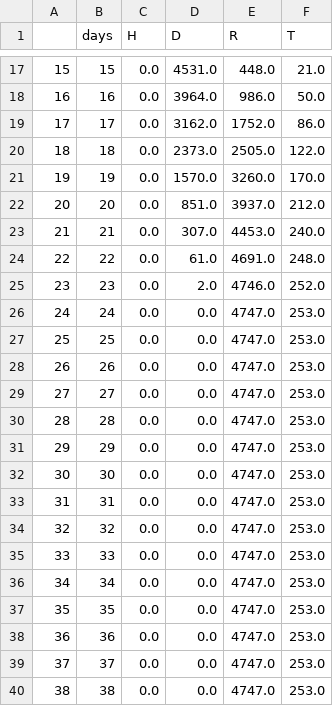
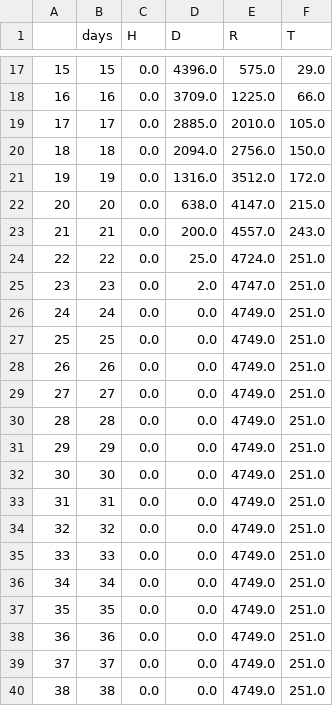
Before and after one commit to abschlossproj/abschlussprojekt, a CSV file: documentation_tables/documentation_simul_k10_m10_p25.csv, drawn as a sheet; only a part is shown, gaps mark what is left out; the diff covers the shown part only.

```diff
--- a/documentation_tables/documentation_simul_k10_m10_p25.csv
+++ b/documentation_tables/documentation_simul_k10_m10_p25.csv
@@ -17,24 +17,24 @@
-15,15,0.0,4531.0,448.0,21.0
-16,16,0.0,3964.0,986.0,50.0
-17,17,0.0,3162.0,1752.0,86.0
-18,18,0.0,2373.0,2505.0,122.0
-19,19,0.0,1570.0,3260.0,170.0
-20,20,0.0,851.0,3937.0,212.0
-21,21,0.0,307.0,4453.0,240.0
-22,22,0.0,61.0,4691.0,248.0
-23,23,0.0,2.0,4746.0,252.0
-24,24,0.0,0.0,4747.0,253.0
-25,25,0.0,0.0,4747.0,253.0
-26,26,0.0,0.0,4747.0,253.0
-27,27,0.0,0.0,4747.0,253.0
-28,28,0.0,0.0,4747.0,253.0
-29,29,0.0,0.0,4747.0,253.0
-30,30,0.0,0.0,4747.0,253.0
-31,31,0.0,0.0,4747.0,253.0
-32,32,0.0,0.0,4747.0,253.0
-33,33,0.0,0.0,4747.0,253.0
-34,34,0.0,0.0,4747.0,253.0
-35,35,0.0,0.0,4747.0,253.0
-36,36,0.0,0.0,4747.0,253.0
-37,37,0.0,0.0,4747.0,253.0
-38,38,0.0,0.0,4747.0,253.0
+15,15,0.0,4396.0,575.0,29.0
+16,16,0.0,3709.0,1225.0,66.0
+17,17,0.0,2885.0,2010.0,105.0
+18,18,0.0,2094.0,2756.0,150.0
+19,19,0.0,1316.0,3512.0,172.0
+20,20,0.0,638.0,4147.0,215.0
+21,21,0.0,200.0,4557.0,243.0
+22,22,0.0,25.0,4724.0,251.0
+23,23,0.0,2.0,4747.0,251.0
+24,24,0.0,0.0,4749.0,251.0
+25,25,0.0,0.0,4749.0,251.0
+26,26,0.0,0.0,4749.0,251.0
+27,27,0.0,0.0,4749.0,251.0
+28,28,0.0,0.0,4749.0,251.0
+29,29,0.0,0.0,4749.0,251.0
+30,30,0.0,0.0,4749.0,251.0
+31,31,0.0,0.0,4749.0,251.0
+32,32,0.0,0.0,4749.0,251.0
+33,33,0.0,0.0,4749.0,251.0
+34,34,0.0,0.0,4749.0,251.0
+35,35,0.0,0.0,4749.0,251.0
+36,36,0.0,0.0,4749.0,251.0
+37,37,0.0,0.0,4749.0,251.0
+38,38,0.0,0.0,4749.0,251.0
```
Also changed, not shown: 30 edited cells elsewhere in this file, documentation_tables/documentation_simul_k20_m10_p25.csv, 27 other files.
